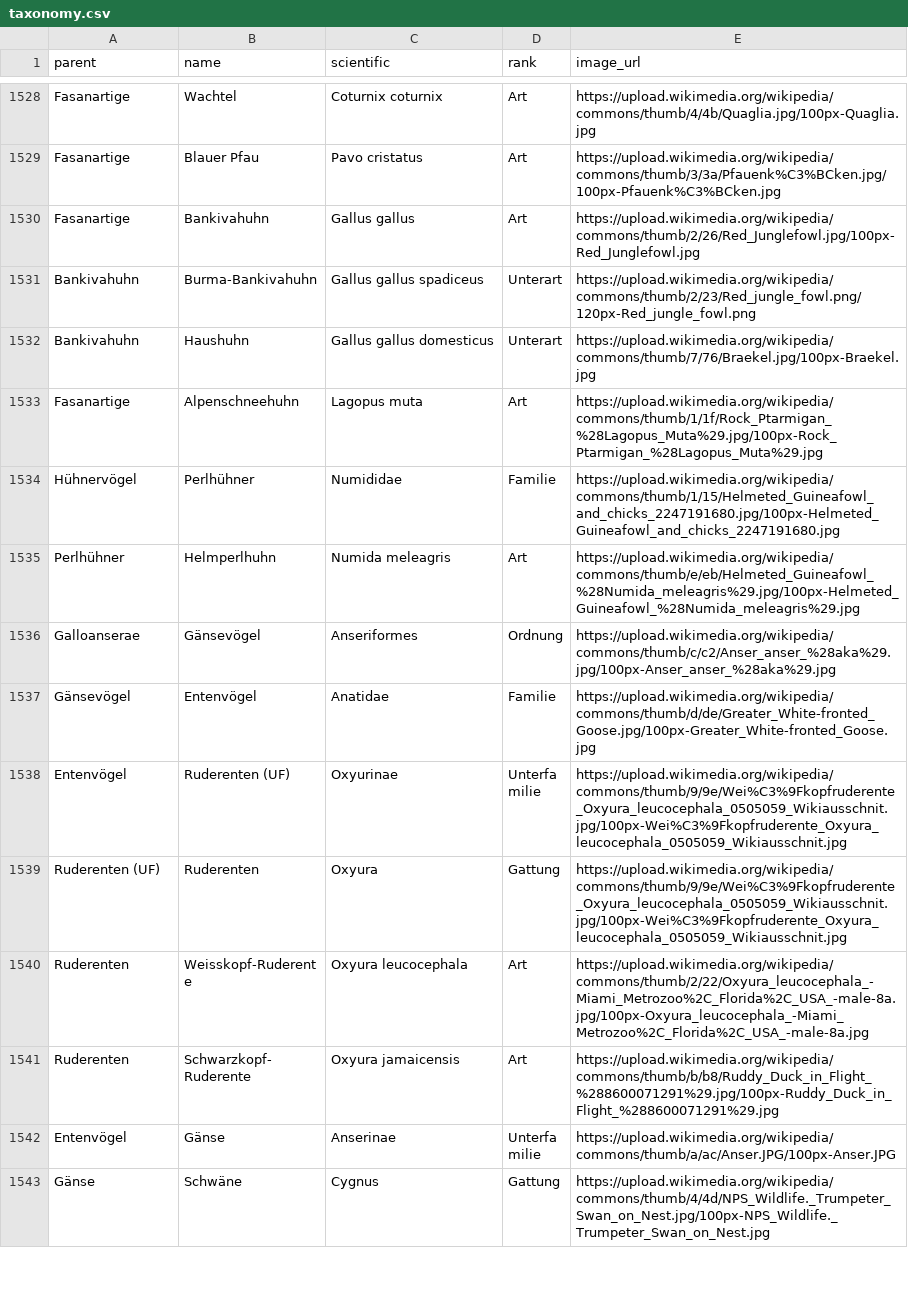
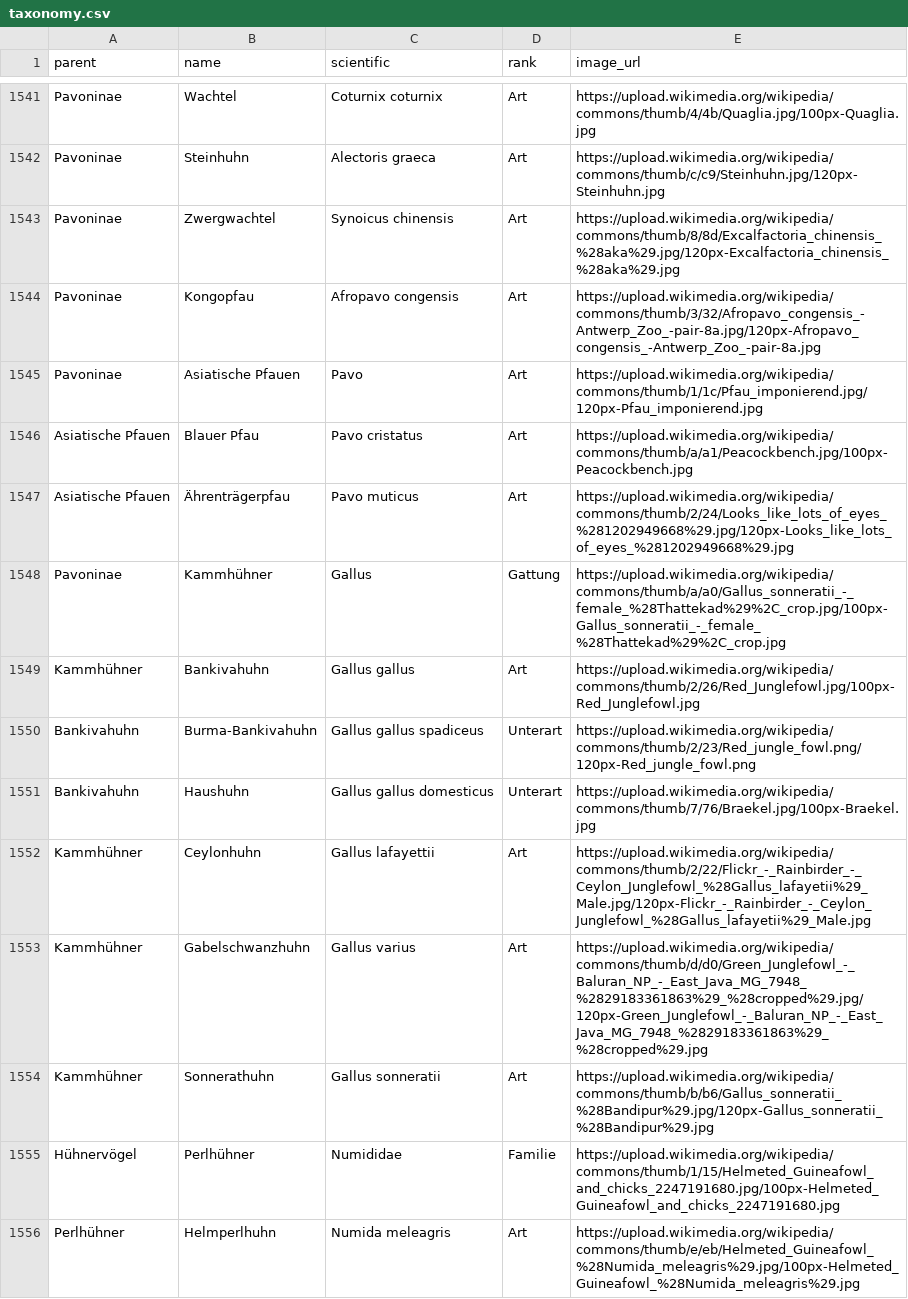
Before and after one commit to stibu81/taxonomyData, a CSV file: taxonomy.csv, drawn as a sheet; only a part is shown, gaps mark what is left out; the shorter side is filled out with more unchanged rows; removed rows and columns are numbered as before the commit, all else as after; the diff covers the shown part only; the diff names each change by its address in the sheet, - before the commit and + after, or states it on an @@ line.

```diff
--- a/taxonomy.csv
+++ b/taxonomy.csv
-A1541 (parent): Fasanartige
+A1541 (parent): Pavoninae
+row 1542: Pavoninae | Steinhuhn | Alectoris graeca | Art | https://upload.wikimedia.org/wikipedia/commons/thumb/c/c9/Steinhuhn.jpg/120px-Steinhuhn.jpg
+row 1543: Pavoninae | Zwergwachtel | Synoicus chinensis | Art | https://upload.wikimedia.org/wikipedia/commons/thumb/8/8d/Excalfactoria_chinensis_%28aka%29.jpg/120px-Excalfactoria_chinensis_%28aka%29.jpg
+row 1544: Pavoninae | Kongopfau | Afropavo congensis | Art | https://upload.wikimedia.org/wikipedia/commons/thumb/3/32/Afropavo_congensis_-Antwerp_Zoo_-pair-8a.jpg/120px-Afropavo_congensis_-Antwerp_Zoo_-pair-8a.jpg
+row 1545: Pavoninae | Asiatische Pfauen | Pavo | Art | https://upload.wikimedia.org/wikipedia/commons/thumb/1/1c/Pfau_imponierend.jpg/120px-Pfau_imponierend.jpg
-A1546 (parent): Fasanartige
+A1546 (parent): Asiatische Pfauen
-E1546 (image_url): https://upload.wikimedia.org/wikipedia/commons/thumb/3/3a/Pfauenk%C3%BCken.jpg/100px-Pfauenk%C3%BCken.jpg
+E1546 (image_url): https://upload.wikimedia.org/wikipedia/commons/thumb/a/a1/Peacockbench.jpg/100px-Peacockbench.jpg
+row 1547: Asiatische Pfauen | Ährenträgerpfau | Pavo muticus | Art | https://upload.wikimedia.org/wikipedia/commons/thumb/2/24/Looks_like_lots_of_eyes_%281202949668%29.jpg/120px-Looks_like_lots_of_eyes_%281202949668%29.jpg
+row 1548: Pavoninae | Kammhühner | Gallus | Gattung | https://upload.wikimedia.org/wikipedia/commons/thumb/a/a0/Gallus_sonneratii_-_female_%28Thattekad%29%2C_crop.jpg/100px-Gallus_sonneratii_-_female_%28Thattekad%29%2C_crop.jpg
-A1549 (parent): Fasanartige
+A1549 (parent): Kammhühner
-row 1533: Fasanartige | Alpenschneehuhn | Lagopus muta | Art | https://upload.wikimedia.org/wikipedia/commons/thumb/1/1f/Rock_Ptarmigan_%28Lagopus_Muta%29.jpg/100px-Rock_Ptarmigan_%28Lagopus_Muta%29.jpg
+row 1552: Kammhühner | Ceylonhuhn | Gallus lafayettii | Art | https://upload.wikimedia.org/wikipedia/commons/thumb/2/22/Flickr_-_Rainbirder_-_Ceylon_Junglefowl_%28Gallus_lafayetii%29_Male.jpg/120px-Flickr_-_Rainbirder_-_Ceylon_Junglefowl_%28Gallus_lafayetii%29_Male.jpg
+row 1553: Kammhühner | Gabelschwanzhuhn | Gallus varius | Art | https://upload.wikimedia.org/wikipedia/commons/thumb/d/d0/Green_Junglefowl_-_Baluran_NP_-_East_Java_MG_7948_%2829183361863%29_%28cropped%29.jpg/120px-Green_Junglefowl_-_Baluran_NP_-_East_Java_MG_7948_%2829183361863%29_%28cropped%29.jpg
+row 1554: Kammhühner | Sonnerathuhn | Gallus sonneratii | Art | https://upload.wikimedia.org/wikipedia/commons/thumb/b/b6/Gallus_sonneratii_%28Bandipur%29.jpg/120px-Gallus_sonneratii_%28Bandipur%29.jpg
```
Also changed, not shown: 13 added rows and 6 edited cells elsewhere in this file.
